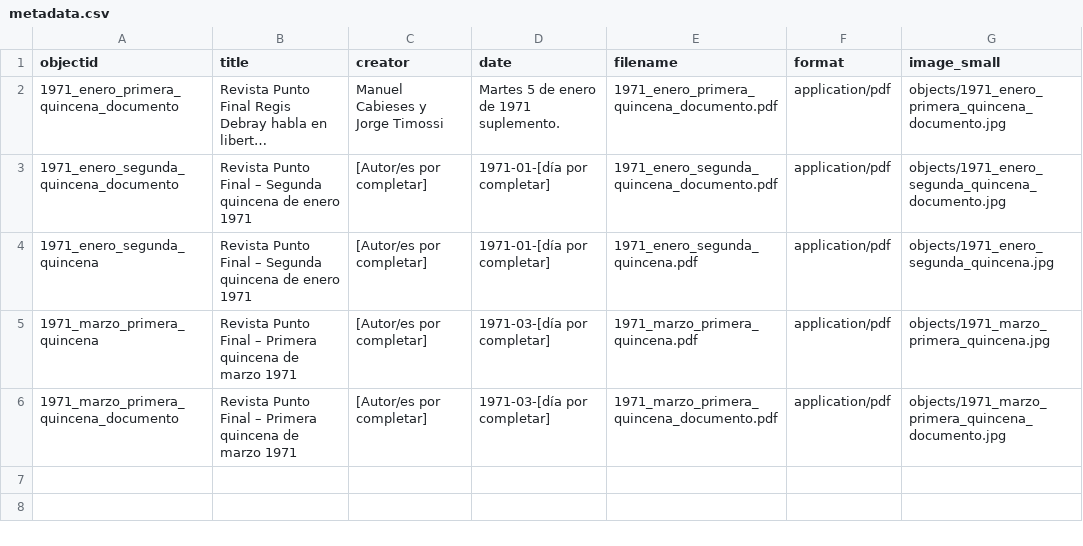
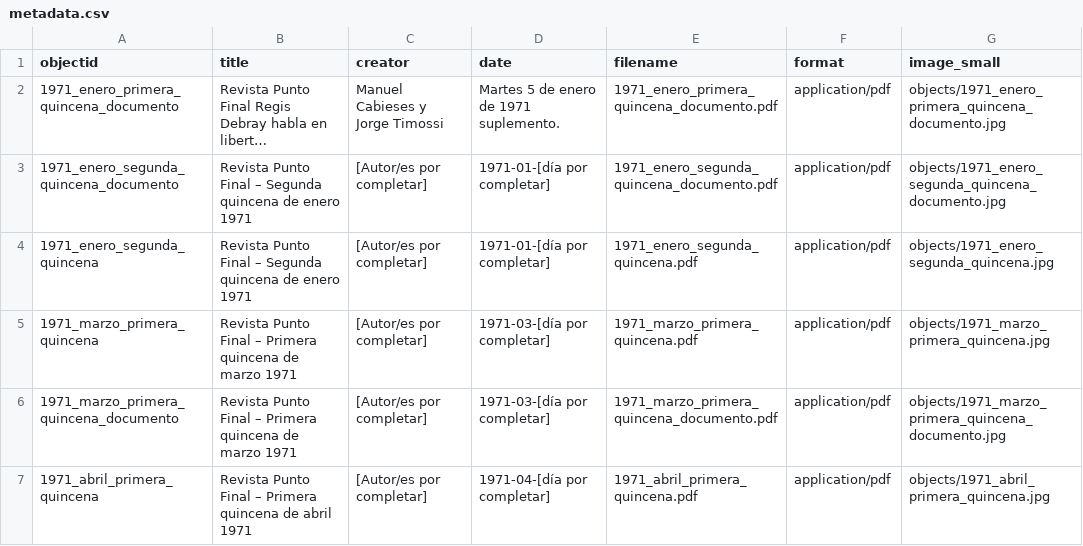
Before and after one commit to kam535/PF, a CSV file: _data/metadata.csv, drawn as a sheet; long unchanged cells end in ….

Commit message:
Update metadata.csv

```diff
--- a/_data/metadata.csv
+++ b/_data/metadata.csv
@@ -6 +6,2 @@
 "1971_marzo_primera_quincena_documento","Revista Punto Final – Primera quincena de marzo 1971","[Autor/es por completar]","1971-03-[día por completar]","1971_marzo_primera_quincena_documento.pdf","application/pdf","objects/1971_marzo_primera_quincena_documento.jpg"
+"1971_abril_primera_quincena","Revista Punto Final – Primera quincena de abril 1971","[Autor/es por completar]","1971-04-[día por completar]","1971_abril_primera_quincena.pdf","application/pdf","objects/1971_abril_primera_quincena.jpg"
```
